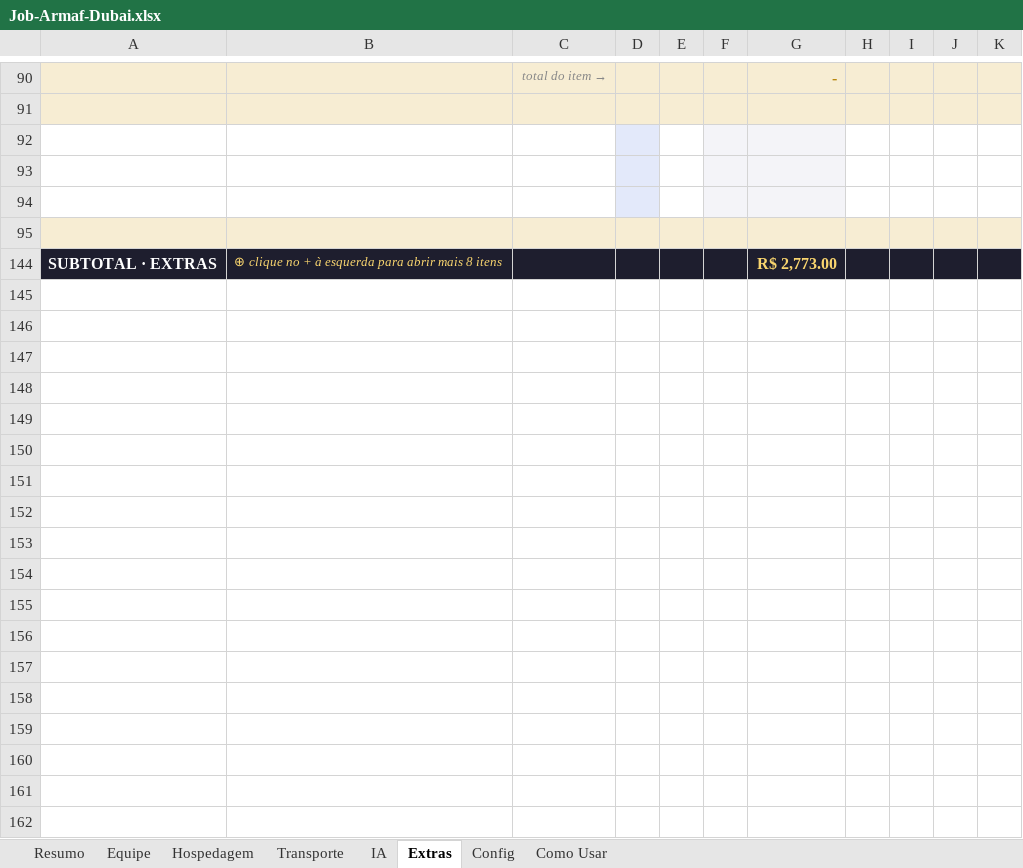
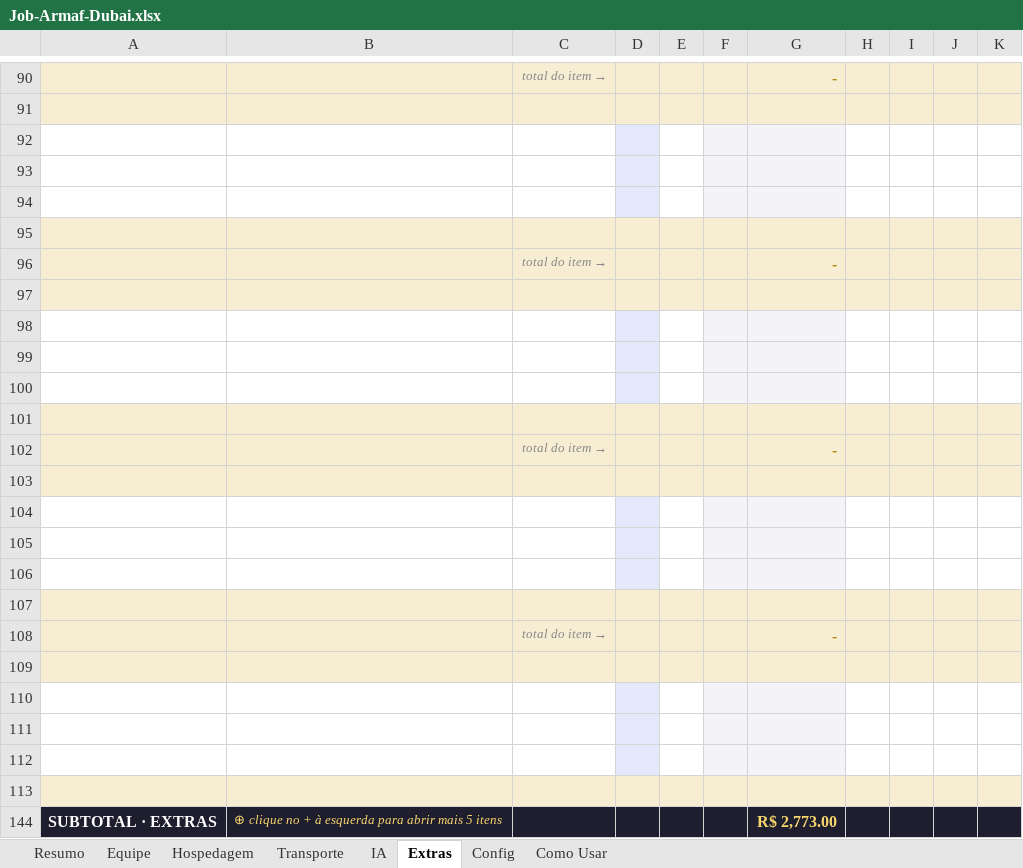
Before and after one commit to naviquadros-lab/CLAUDE, an Excel workbook: Job-Armaf-Dubai.xlsx, sheet Extras, drawn as a sheet; only a part is shown, gaps mark what is left out; values as stored, in another font and other column widths than the file's, no borders; conditional formats not drawn; the diff names each change by its address in the sheet, - before the commit and + after, or states it on an @@ line.

```diff
--- a/Job-Armaf-Dubai.xlsx (sheet Extras)
+++ b/Job-Armaf-Dubai.xlsx (sheet Extras)
+row 96:  |  | total do item → |  |  |  | -
+row 97: (empty)
+row 98: (empty)
+row 99: (empty)
+row 100: (empty)
+row 101: (empty)
+row 102:  |  | total do item → |  |  |  | -
+row 103: (empty)
+row 104: (empty)
+row 105: (empty)
+row 106: (empty)
+row 107: (empty)
+row 108:  |  | total do item → |  |  |  | -
+row 109: (empty)
+row 110: (empty)
+row 111: (empty)
+row 112: (empty)
+row 113: (empty)
-B144: …abrir mais 8 itens
+B144: …abrir mais 5 itens
```
Also changed, not shown: sheet Transporte, sheet Equipe, sheet IA, sheet Hospedagem, formulas that keep their value, hidden cells, Modelo-Job-Produtora.xlsx.
